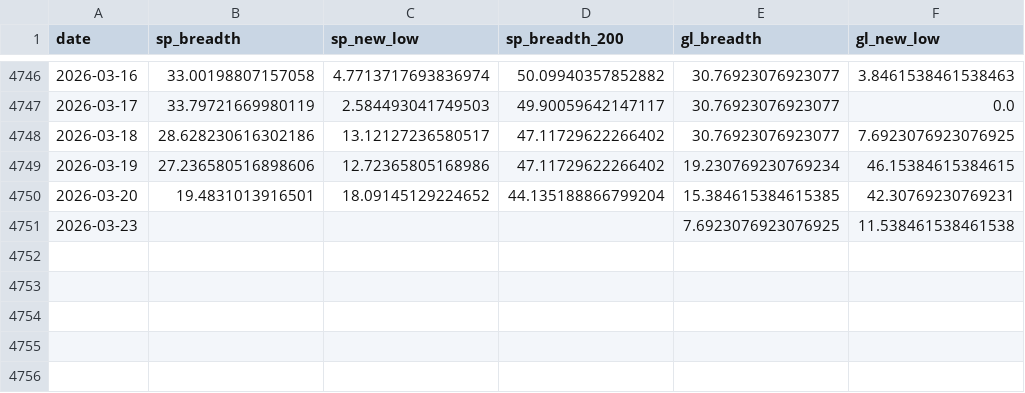
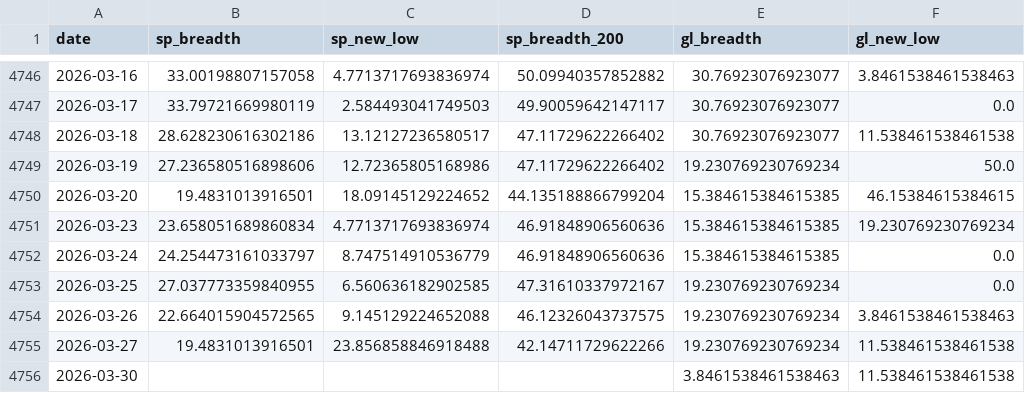
Before and after one commit to bellingxu/timing_spx, a CSV file: market_calculated_metrics.csv, drawn as a sheet; only a part is shown, gaps mark what is left out.

```diff
--- a/market_calculated_metrics.csv
+++ b/market_calculated_metrics.csv
@@ -4747,5 +4747,10 @@ date,sp_breadth,sp_new_low,sp_breadth_200,gl_breadth,gl_new_low
 2026-03-17,33.79721669980119,2.584493041749503,49.90059642147117,30.76923076923077,0.0
-2026-03-18,28.628230616302186,13.12127236580517,47.11729622266402,30.76923076923077,7.6923076923076925
-2026-03-19,27.236580516898606,12.72365805168986,47.11729622266402,19.230769230769234,46.15384615384615
-2026-03-20,19.4831013916501,18.09145129224652,44.135188866799204,15.384615384615385,42.30769230769231
-2026-03-23,,,,7.6923076923076925,11.538461538461538
+2026-03-18,28.628230616302186,13.12127236580517,47.11729622266402,30.76923076923077,11.538461538461538
+2026-03-19,27.236580516898606,12.72365805168986,47.11729622266402,19.230769230769234,50.0
+2026-03-20,19.4831013916501,18.09145129224652,44.135188866799204,15.384615384615385,46.15384615384615
+2026-03-23,23.658051689860834,4.7713717693836974,46.91848906560636,15.384615384615385,19.230769230769234
+2026-03-24,24.254473161033797,8.747514910536779,46.91848906560636,15.384615384615385,0.0
+2026-03-25,27.037773359840955,6.560636182902585,47.31610337972167,19.230769230769234,0.0
+2026-03-26,22.664015904572565,9.145129224652088,46.12326043737575,19.230769230769234,3.8461538461538463
+2026-03-27,19.4831013916501,23.856858846918488,42.14711729622266,19.230769230769234,11.538461538461538
+2026-03-30,,,,3.8461538461538463,11.538461538461538
```
Also changed, not shown: COR1M_History.csv, IWM_Daily_Cache.csv, 23 other files.
